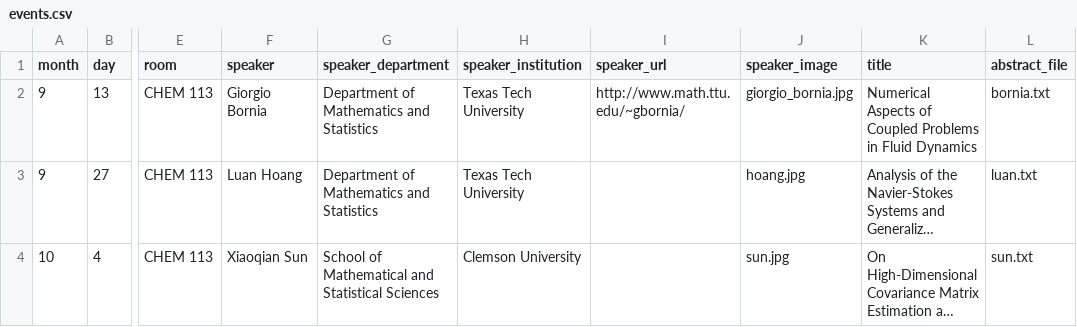
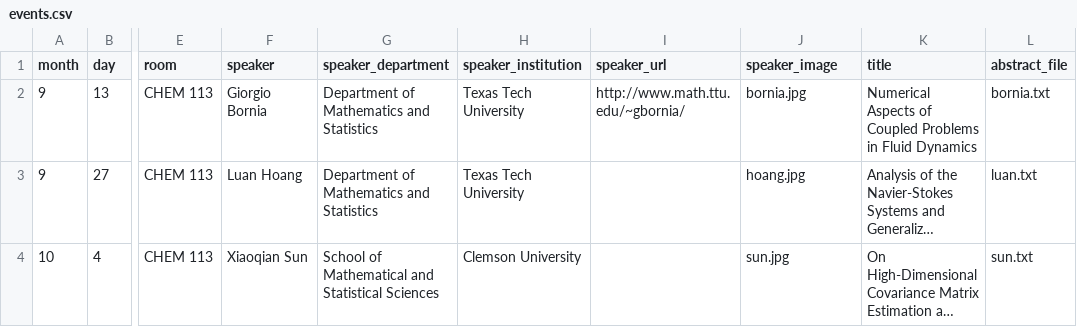
Before and after one commit to giorgiobornia/ttu_math_events, a CSV file: colloquia/2018/fall/events.csv, drawn as a sheet; only a part is shown, gaps mark what is left out; long unchanged cells end in …; the diff names each change by its address in the sheet, - before the commit and + after, or states it on an @@ line.

Commit message:
Added some images

```diff
--- a/colloquia/2018/fall/events.csv
+++ b/colloquia/2018/fall/events.csv
-J2 (speaker_image): giorgio_bornia.jpg
+J2 (speaker_image): bornia.jpg
```
Also changed, not shown: math_club/2019/spring/events.csv, real_algebraic_geometry/2019/spring/events.csv, 2 other files.
